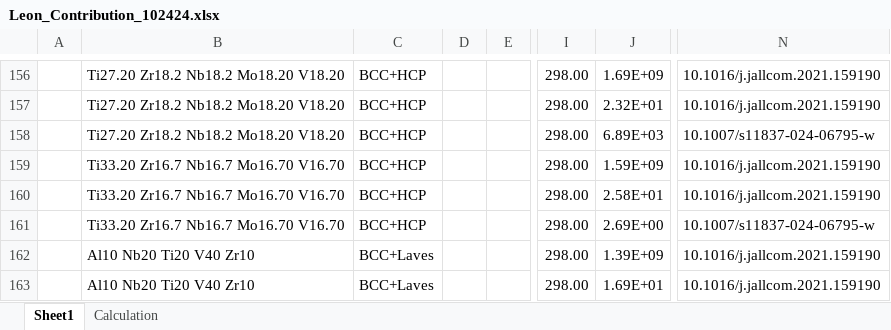
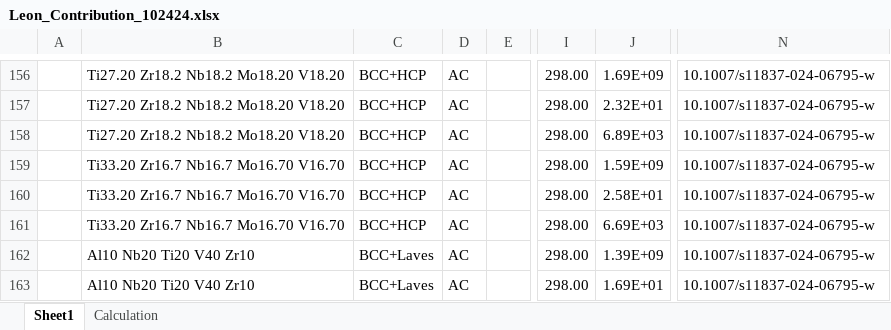
Before and after one commit to Leon-526/ULTERA-contribute-Leon, an Excel workbook: Leon_Contribution_102424.xlsx, sheet Sheet1, drawn as a sheet; only a part is shown, gaps mark what is left out; values as stored, in another font and other column widths than the file's, no cell formats; the diff covers the shown part only; the diff names each change by its address in the sheet, - before the commit and + after, or states it on an @@ line.

```diff
--- a/Leon_Contribution_102424.xlsx (sheet Sheet1)
+++ b/Leon_Contribution_102424.xlsx (sheet Sheet1)
-D156:D163: (empty)
+D156:D163: AC
-N156:N157: 10.1016/j.jallcom.2021.159190
+N156:N157: 10.1007/s11837-024-06795-w
-N159:N160: 10.1016/j.jallcom.2021.159190
+N159:N160: 10.1007/s11837-024-06795-w
-J161: 2.69E+00
+J161: 6.69E+03
-N162:N163: 10.1016/j.jallcom.2021.159190
+N162:N163: 10.1007/s11837-024-06795-w
```
Also changed, not shown: other rows of this sheet, sheet Calculation, cell formats.
